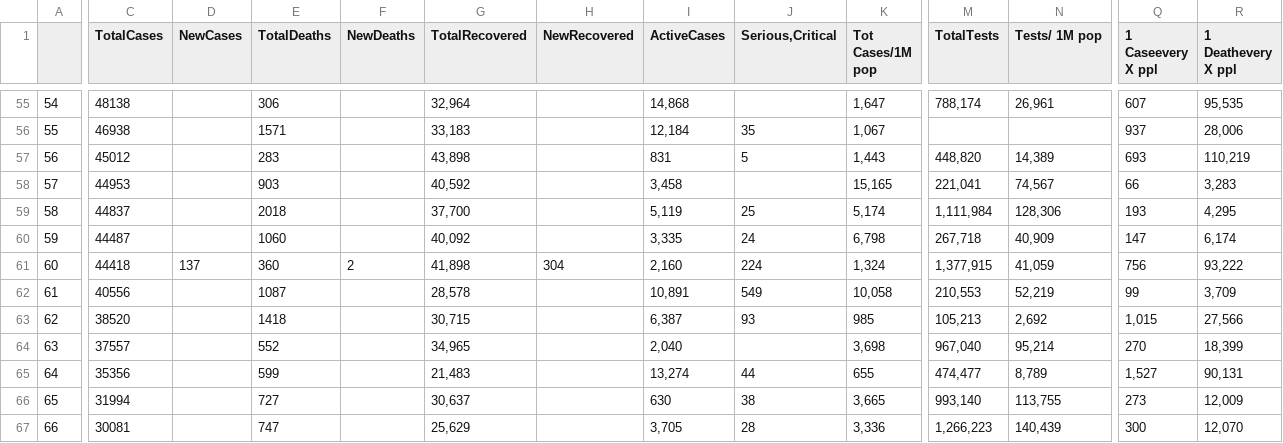
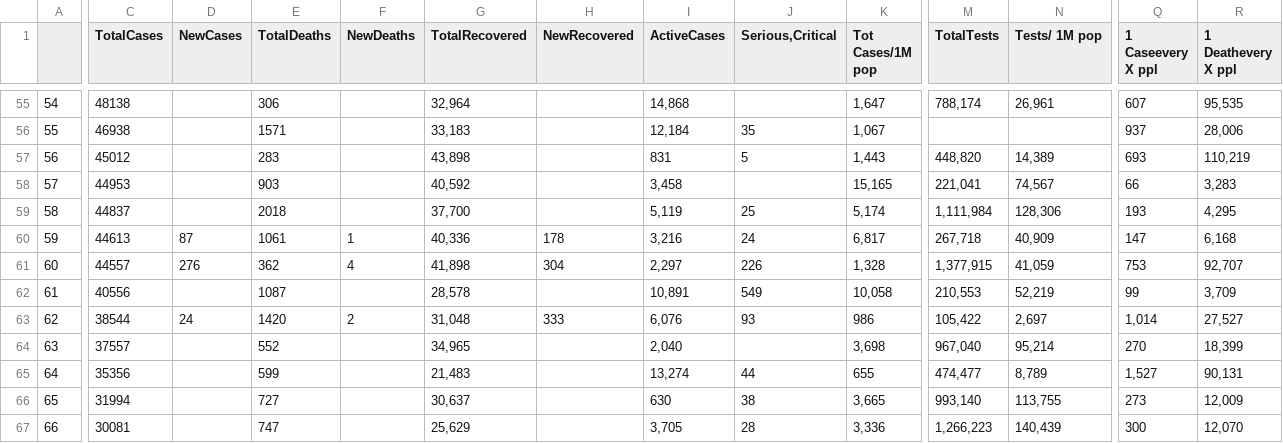
Before and after one commit to iMEdD-Lab/open-data, a CSV file: COVID-19/wom_data.csv, drawn as a sheet; only a part is shown, gaps mark what is left out; the diff covers the shown part only; the diff names each change by its address in the sheet, - before the commit and + after, or states it on an @@ line.

```diff
--- a/COVID-19/wom_data.csv
+++ b/COVID-19/wom_data.csv
-C60 (TotalCases): 44487
+C60 (TotalCases): 44613
-D60 (NewCases): (empty)
+D60 (NewCases): 87
-E60 (TotalDeaths): 1060
+E60 (TotalDeaths): 1061
-F60 (NewDeaths): (empty)
+F60 (NewDeaths): 1
-G60 (TotalRecovered): 40,092
+G60 (TotalRecovered): 40,336
-H60 (NewRecovered): (empty)
+H60 (NewRecovered): 178
-I60 (ActiveCases): 3,335
+I60 (ActiveCases): 3,216
-K60 (Tot Cases/1M pop): 6,798
+K60 (Tot Cases/1M pop): 6,817
-R60 (1 Deathevery X ppl): 6,174
+R60 (1 Deathevery X ppl): 6,168
-C61 (TotalCases): 44418
+C61 (TotalCases): 44557
-D61 (NewCases): 137
+D61 (NewCases): 276
-E61 (TotalDeaths): 360
+E61 (TotalDeaths): 362
-F61 (NewDeaths): 2
+F61 (NewDeaths): 4
-I61 (ActiveCases): 2,160
+I61 (ActiveCases): 2,297
-J61 (Serious,Critical): 224
+J61 (Serious,Critical): 226
-K61 (Tot Cases/1M pop): 1,324
+K61 (Tot Cases/1M pop): 1,328
-Q61 (1 Caseevery X ppl): 756
+Q61 (1 Caseevery X ppl): 753
-R61 (1 Deathevery X ppl): 93,222
+R61 (1 Deathevery X ppl): 92,707
-C63 (TotalCases): 38520
+C63 (TotalCases): 38544
-D63 (NewCases): (empty)
+D63 (NewCases): 24
-E63 (TotalDeaths): 1418
+E63 (TotalDeaths): 1420
-F63 (NewDeaths): (empty)
+F63 (NewDeaths): 2
-G63 (TotalRecovered): 30,715
+G63 (TotalRecovered): 31,048
-H63 (NewRecovered): (empty)
+H63 (NewRecovered): 333
-I63 (ActiveCases): 6,387
+I63 (ActiveCases): 6,076
-K63 (Tot Cases/1M pop): 985
+K63 (Tot Cases/1M pop): 986
-M63 (TotalTests): 105,213
+M63 (TotalTests): 105,422
-N63 (Tests/ 1M pop): 2,692
+N63 (Tests/ 1M pop): 2,697
-Q63 (1 Caseevery X ppl): 1,015
+Q63 (1 Caseevery X ppl): 1,014
-R63 (1 Deathevery X ppl): 27,566
+R63 (1 Deathevery X ppl): 27,527
```
Also changed, not shown: 3 added rows, 3 removed rows and 61 edited cells elsewhere in this file, COVID-19/alerts.csv, 12 other files.
